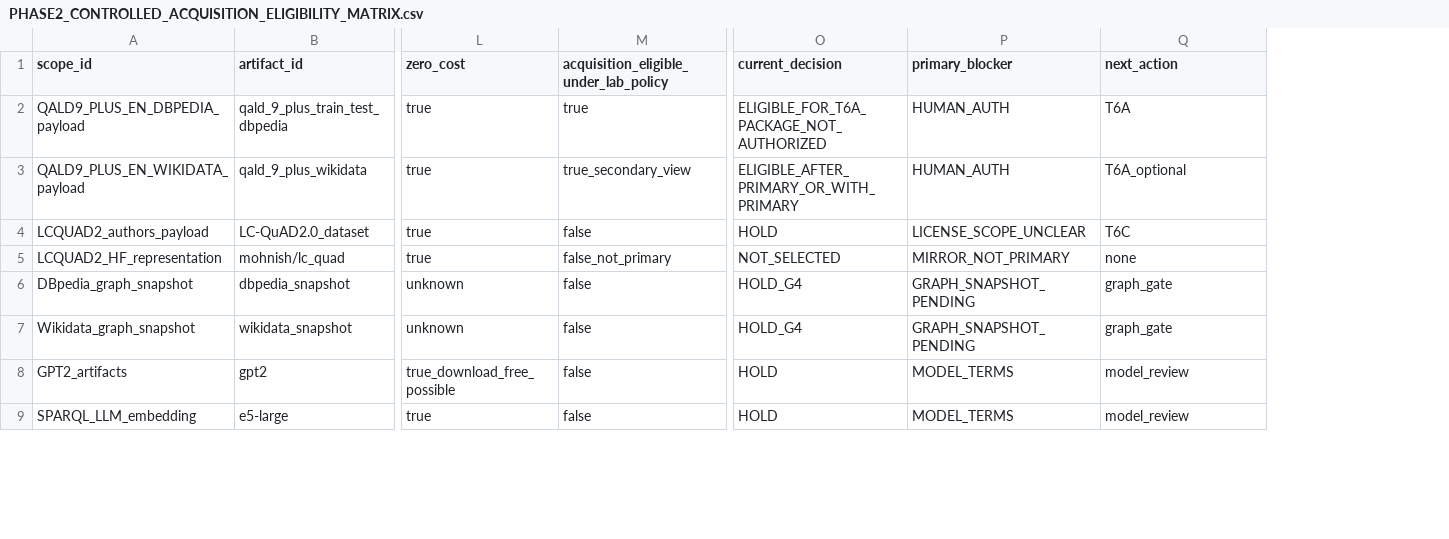
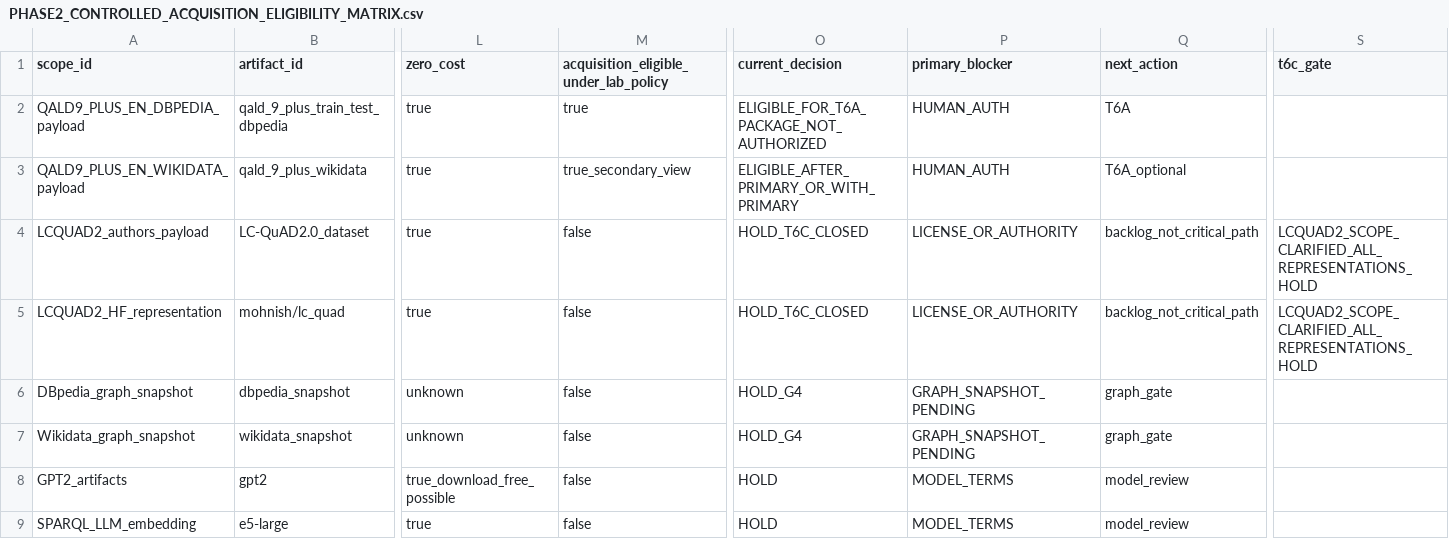
Before and after one commit to EdmundoMori/text2sparql-reproducibility-lab, a CSV file: audit/PHASE2_CONTROLLED_ACQUISITION_ELIGIBILITY_MATRIX.csv, drawn as a sheet; only a part is shown, gaps mark what is left out; the diff names each change by its address in the sheet, - before the commit and + after, or states it on an @@ line.

```diff
--- a/audit/PHASE2_CONTROLLED_ACQUISITION_ELIGIBILITY_MATRIX.csv
+++ b/audit/PHASE2_CONTROLLED_ACQUISITION_ELIGIBILITY_MATRIX.csv
+column S (t6c_gate), rows 4-5: LCQUAD2_SCOPE_CLARIFIED_ALL_REPRESENTATIONS_HOLD | LCQUAD2_SCOPE_CLARIFIED_ALL_REPRESENTATIONS_HOLD
-O4 (current_decision): HOLD
+O4 (current_decision): HOLD_T6C_CLOSED
-P4 (primary_blocker): LICENSE_SCOPE_UNCLEAR
+P4 (primary_blocker): LICENSE_OR_AUTHORITY
-Q4 (next_action): T6C
+Q4 (next_action): backlog_not_critical_path
-M5: false_not_primary
+M5: false
-O5 (current_decision): NOT_SELECTED
+O5 (current_decision): HOLD_T6C_CLOSED
-P5 (primary_blocker): MIRROR_NOT_PRIMARY
+P5 (primary_blocker): LICENSE_OR_AUTHORITY
-Q5 (next_action): none
+Q5 (next_action): backlog_not_critical_path
```
Also changed, not shown: audit/PHASE2_DATASET_LICENSE_EVIDENCE.csv, audit/PHASE2_DATASET_LICENSE_REVALIDATION_MATRIX.csv, 39 other files.
